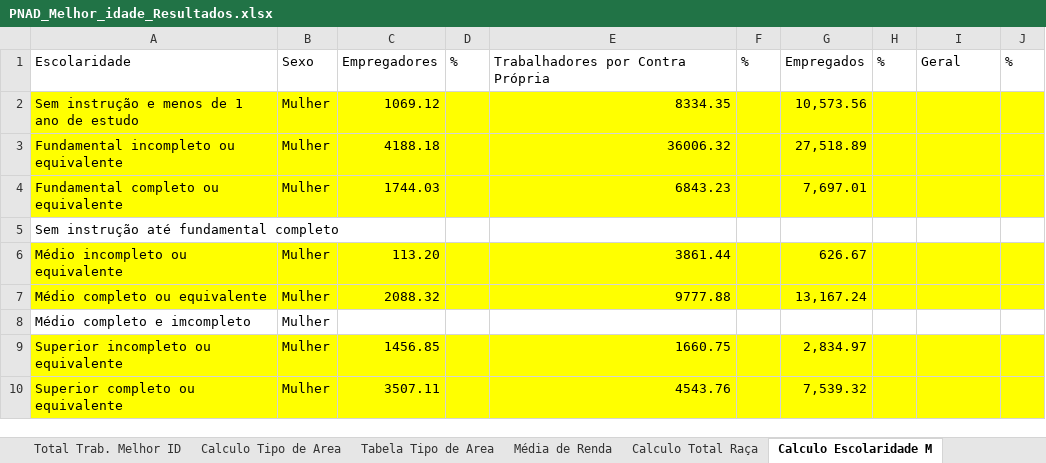
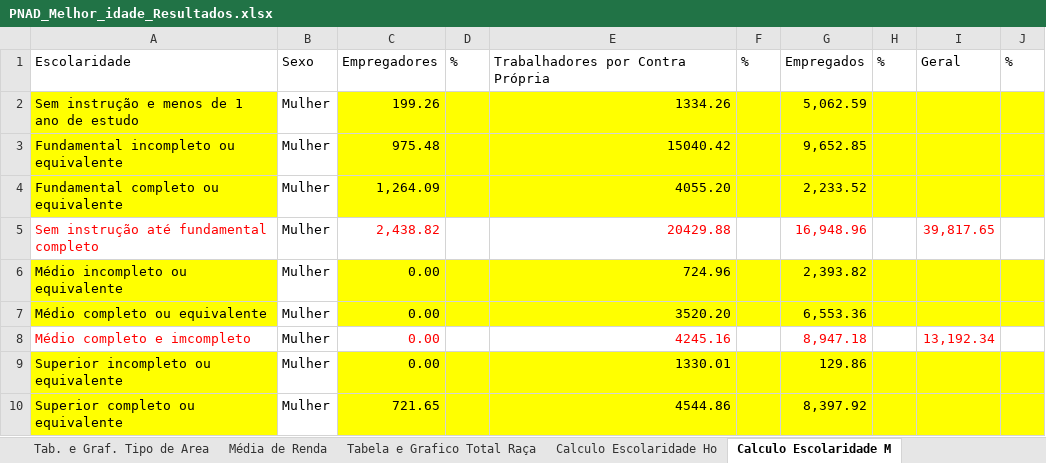
Before and after one commit to daianemartinst/lapei, an Excel workbook: 03_Sebrae/01_Relatório2022/Relatório_Sebrae2022/00_capítulo_PNADc/Planilha/PNAD_Melhor_idade_Resultados.xlsx, sheet Calculo Escolaridade M, drawn as a sheet; only a part is shown; values as stored, in another font and other column widths than the file's, no borders; removed rows and columns are numbered as before the commit, all else as after; the diff covers the shown part only; the diff names each change by its address in the sheet, - before the commit and + after, or states it on an @@ line.

```diff
--- a/03_Sebrae/01_Relatório2022/Relatório_Sebrae2022/00_capítulo_PNADc/Planilha/PNAD_Melhor_idade_Resultados.xlsx (sheet Calculo Escolaridade M)
+++ b/03_Sebrae/01_Relatório2022/Relatório_Sebrae2022/00_capítulo_PNADc/Planilha/PNAD_Melhor_idade_Resultados.xlsx (sheet Calculo Escolaridade M)
-sheet tab: Tabela Tipo de Area
+sheet tab: Tab. e Graf. Tipo de Area
-sheet tab: Calculo Total Raça
+sheet tab: Tabela e Grafico Total Raça
+sheet tab: Calculo Escolaridade Ho
-B2:B4 fill: #FFFF00
+B2:B4 fill: none
-C2: 1069.12
+C2: 199.26
-E2: 8334.35
+E2: 1334.26
-G2: 10,573.56
+G2: 5,062.59
-C3: 4188.18
+C3: 975.48
-E3: 36006.32
+E3: 15040.42
-G3: 27,518.89
+G3: 9,652.85
-C4: 1744.03
+C4: 1,264.09
-E4: 6843.23
+E4: 4055.20
-G4: 7,697.01
+G4: 2,233.52
-row 5: Sem instrução até fundamental completo
+row 5: Sem instrução até fundamental completo | Mulher | 2,438.82 |  | 20429.88 |  | 16,948.96 |  | 39,817.65
-B6:B7 fill: #FFFF00
+B6:B7 fill: none
-C6: 113.20
+C6: 0.00
-E6: 3861.44
+E6: 724.96
-G6: 626.67
+G6: 2,393.82
-C7: 2088.32
+C7: 0.00
-E7: 9777.88
+E7: 3520.20
-G7: 13,167.24
+G7: 6,553.36
-A8 text colour: black
+A8 text colour: #FF0000
-C8: (empty)
+C8: 0.00
-E8: (empty)
+E8: 4245.16
-G8: (empty)
+G8: 8,947.18
-I8: (empty)
+I8: 13,192.34
-B9:B10 fill: #FFFF00
+B9:B10 fill: none
-C9: 1456.85
+C9: 0.00
-E9: 1660.75
+E9: 1330.01
-G9: 2,834.97
+G9: 129.86
-C10: 3507.11
+C10: 721.65
-E10: 4543.76
+E10: 4544.86
-G10: 7,539.32
+G10: 8,397.92
```
Also changed, not shown: 4 added rows, 6 removed rows, 8 edited cells and cell formats elsewhere in this sheet, sheet Tab. e Graf. Tipo de Area, sheet Calculo Tipo de Area, sheet Tabela e Grafico Total Raça, sheet Total Trab. Melhor ID, other sheet tabs, charts or pictures.
